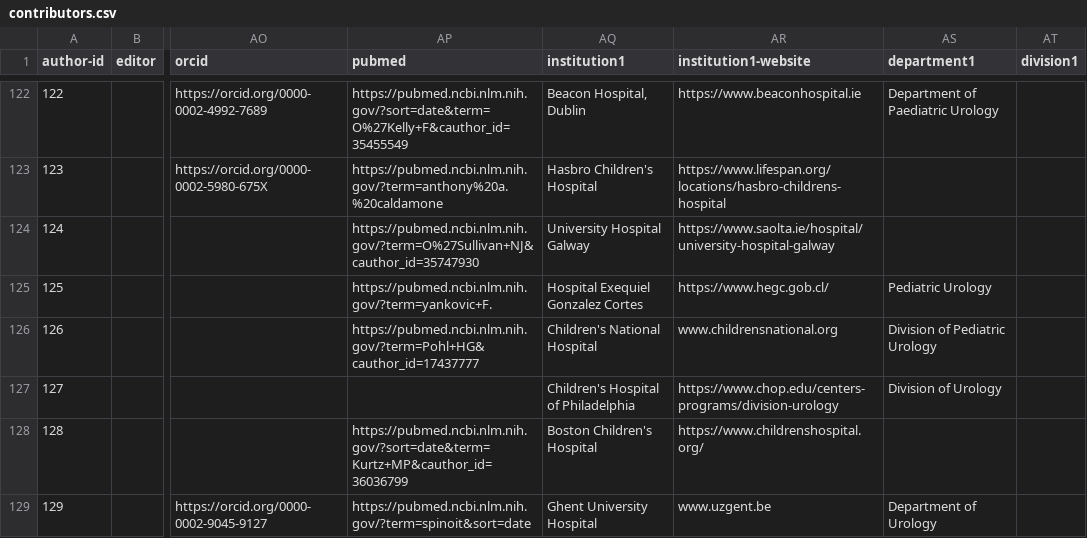
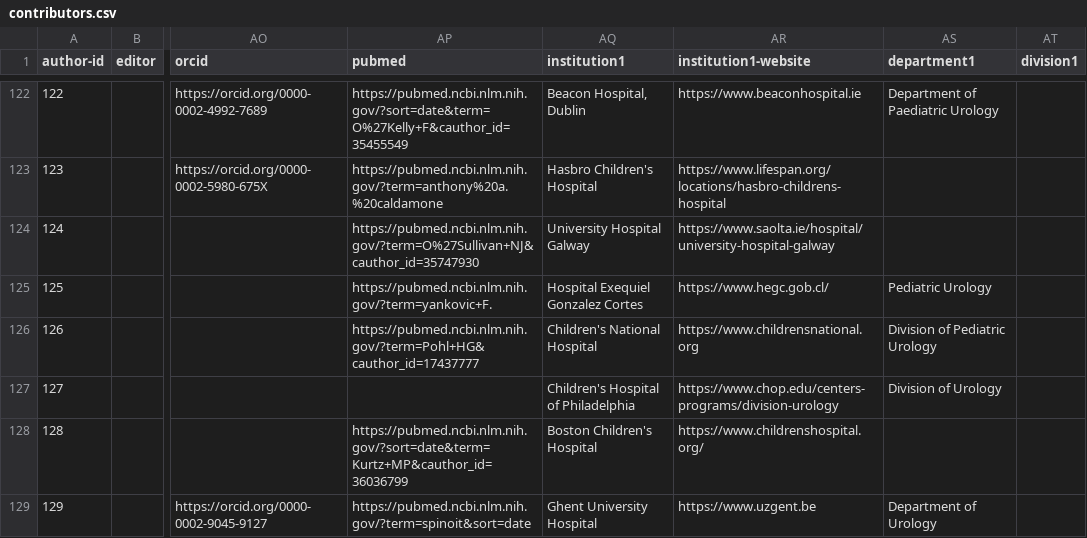
Before and after one commit to kylerove/pediatricurologybook, a CSV file: _data/contributors.csv, drawn as a sheet; only a part is shown, gaps mark what is left out; the diff covers the shown part only; the diff names each change by its address in the sheet, - before the commit and + after, or states it on an @@ line.

Commit message:
Fix broken editorial links

```diff
--- a/_data/contributors.csv
+++ b/_data/contributors.csv
-AR126 (institution1-website): www.childrensnational.org
+AR126 (institution1-website): https://www.childrensnational.org
-AR129 (institution1-website): www.uzgent.be
+AR129 (institution1-website): https://www.uzgent.be
```
Also changed, not shown: 7 edited cells elsewhere in this file, 9 other files.
